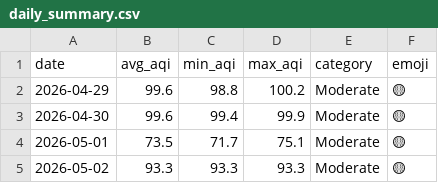
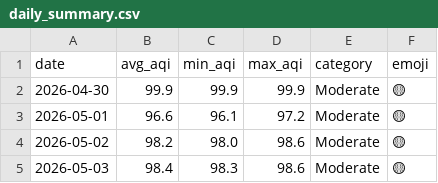
Before and after one commit to Huzaifaali1020/aqi_project, a CSV file: data/daily_summary.csv, drawn as a sheet.

```diff
--- a/data/daily_summary.csv
+++ b/data/daily_summary.csv
@@ -1,5 +1,5 @@
 date,avg_aqi,min_aqi,max_aqi,category,emoji
-2026-04-29,99.6,98.8,100.2,Moderate,🟡
-2026-04-30,99.6,99.4,99.9,Moderate,🟡
-2026-05-01,73.5,71.7,75.1,Moderate,🟡
-2026-05-02,93.3,93.3,93.3,Moderate,🟡
+2026-04-30,99.9,99.9,99.9,Moderate,🟡
+2026-05-01,96.6,96.1,97.2,Moderate,🟡
+2026-05-02,98.2,98.0,98.6,Moderate,🟡
+2026-05-03,98.4,98.3,98.6,Moderate,🟡
```
Also changed, not shown: data/latest_predictions.csv, 2 other files.
